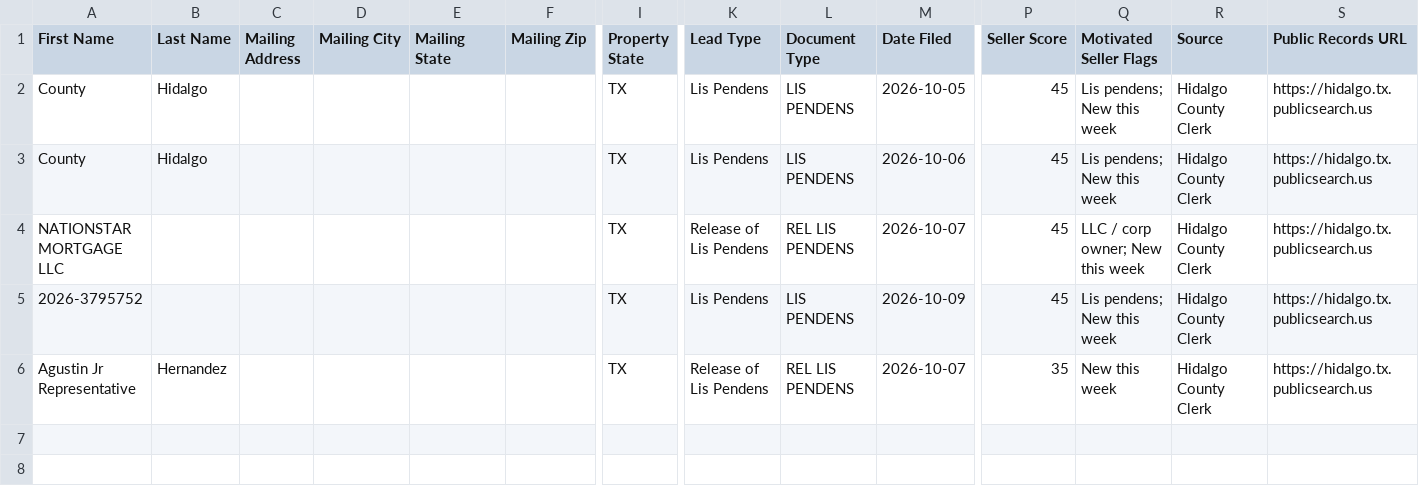
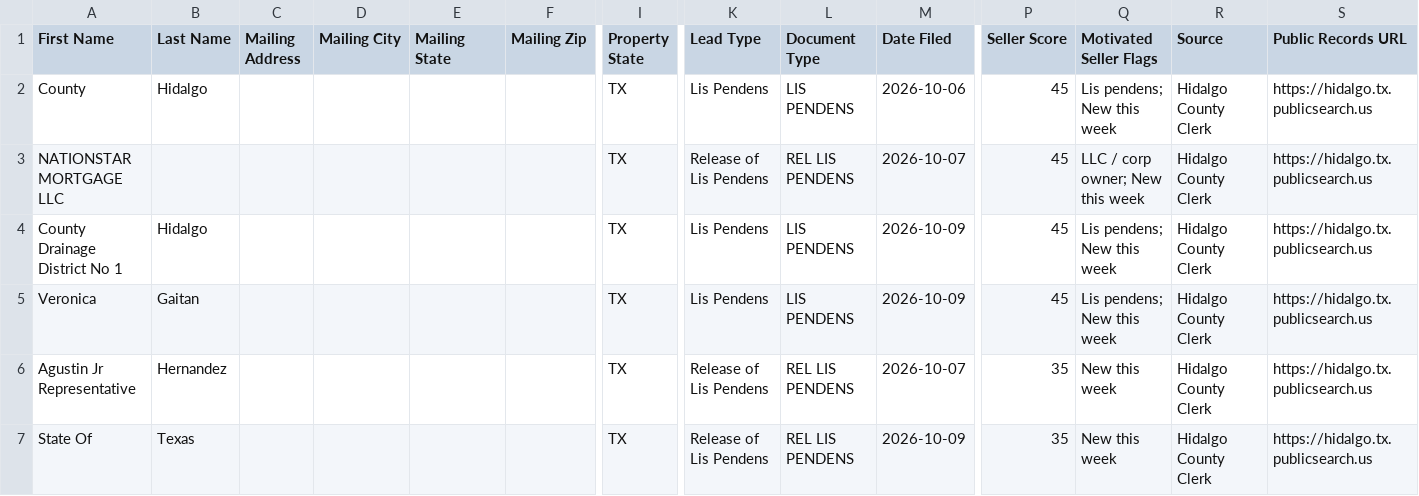
Before and after one commit to martinherrerajr33-source/Hidalgo-leads, a CSV file: data/ghl_import.csv, drawn as a sheet; only a part is shown, gaps mark what is left out; removed rows and columns are numbered as before the commit, all else as after; rows hold the shown columns only; the diff names each change by its address in the sheet, - before the commit and + after, or states it on an @@ line.

```diff
--- a/data/ghl_import.csv
+++ b/data/ghl_import.csv
-row 2: County | Hidalgo |  |  |  |  | TX | Lis Pendens | LIS PENDENS | 2026-10-05 | 45 | Lis pendens; New this week | Hidalgo County Clerk | https://hidalgo.tx.publicsearch.us
-A4 (First Name): 2026-3795752
+A4 (First Name): County Drainage District No 1
-B4 (Last Name): (empty)
+B4 (Last Name): Hidalgo
+row 5: Veronica | Gaitan |  |  |  |  | TX | Lis Pendens | LIS PENDENS | 2026-10-09 | 45 | Lis pendens; New this week | Hidalgo County Clerk | https://hidalgo.tx.publicsearch.us
+row 7: State Of | Texas |  |  |  |  | TX | Release of Lis Pendens | REL LIS PENDENS | 2026-10-09 | 35 | New this week | Hidalgo County Clerk | https://hidalgo.tx.publicsearch.us
```
Also changed, not shown: 2 other files.
